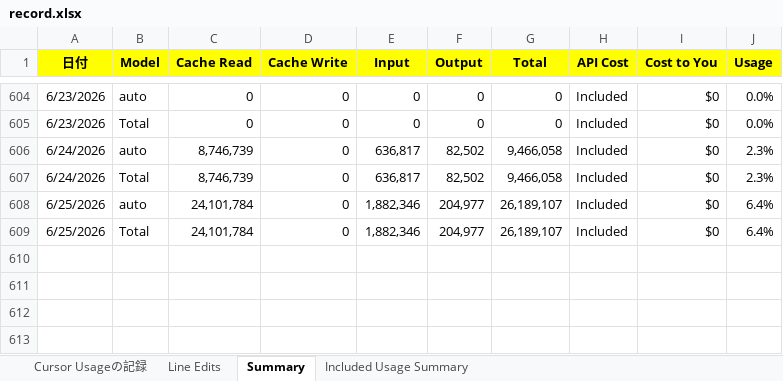
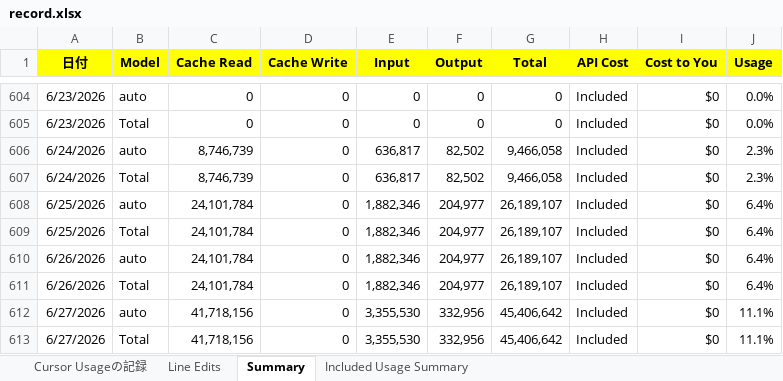
Before and after one commit to KenichiroArai/cursor-usage, an Excel workbook: public/data/record.xlsx, sheet Summary, drawn as a sheet; only a part is shown, gaps mark what is left out; values as stored, in another font and other column widths than the file's, no borders; the diff names each change by its address in the sheet, - before the commit and + after, or states it on an @@ line.

```diff
--- a/public/data/record.xlsx (sheet Summary)
+++ b/public/data/record.xlsx (sheet Summary)
+row 610: 6/26/2026 | auto | 24,101,784 | 0 | 1,882,346 | 204,977 | 26,189,107 | Included | $0 | 6.4%
+row 611: 6/26/2026 | Total | 24,101,784 | 0 | 1,882,346 | 204,977 | 26,189,107 | Included | $0 | 6.4%
+row 612: 6/27/2026 | auto | 41,718,156 | 0 | 3,355,530 | 332,956 | 45,406,642 | Included | $0 | 11.1%
+row 613: 6/27/2026 | Total | 41,718,156 | 0 | 3,355,530 | 332,956 | 45,406,642 | Included | $0 | 11.1%
```
Also changed, not shown: sheet Line Edits, 2 other files.
